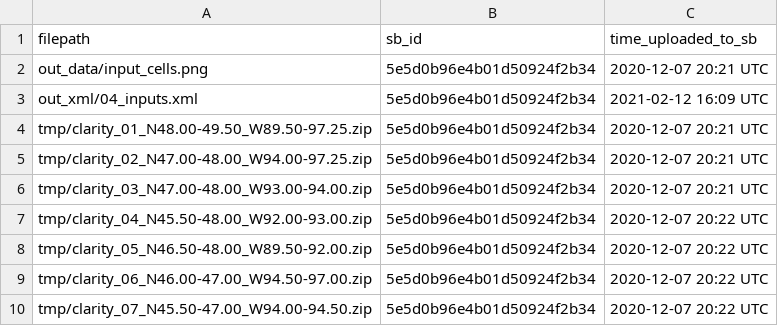
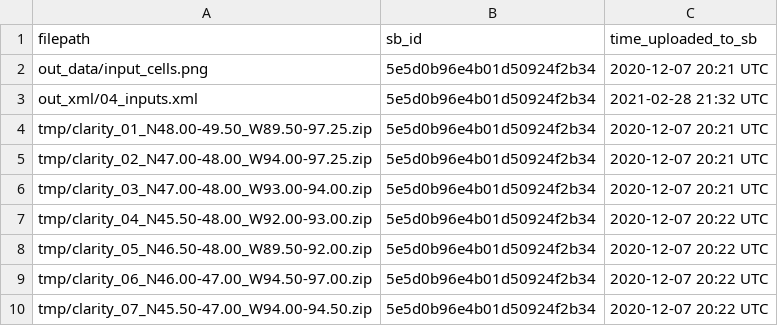
Before and after one commit to DOI-USGS/mntoha-data-release, a CSV file: log/04_inputs_sb.csv, drawn as a sheet; only a part is shown.

```diff
--- a/log/04_inputs_sb.csv
+++ b/log/04_inputs_sb.csv
@@ -2,3 +2,3 @@ filepath,sb_id,time_uploaded_to_sb
 out_data/input_cells.png,5e5d0b96e4b01d50924f2b34,2020-12-07 20:21 UTC
-out_xml/04_inputs.xml,5e5d0b96e4b01d50924f2b34,2021-02-12 16:09 UTC
+out_xml/04_inputs.xml,5e5d0b96e4b01d50924f2b34,2021-02-28 21:32 UTC
 tmp/clarity_01_N48.00-49.50_W89.50-97.25.zip,5e5d0b96e4b01d50924f2b34,2020-12-07 20:21 UTC
```
Also changed, not shown: 1 other file.
